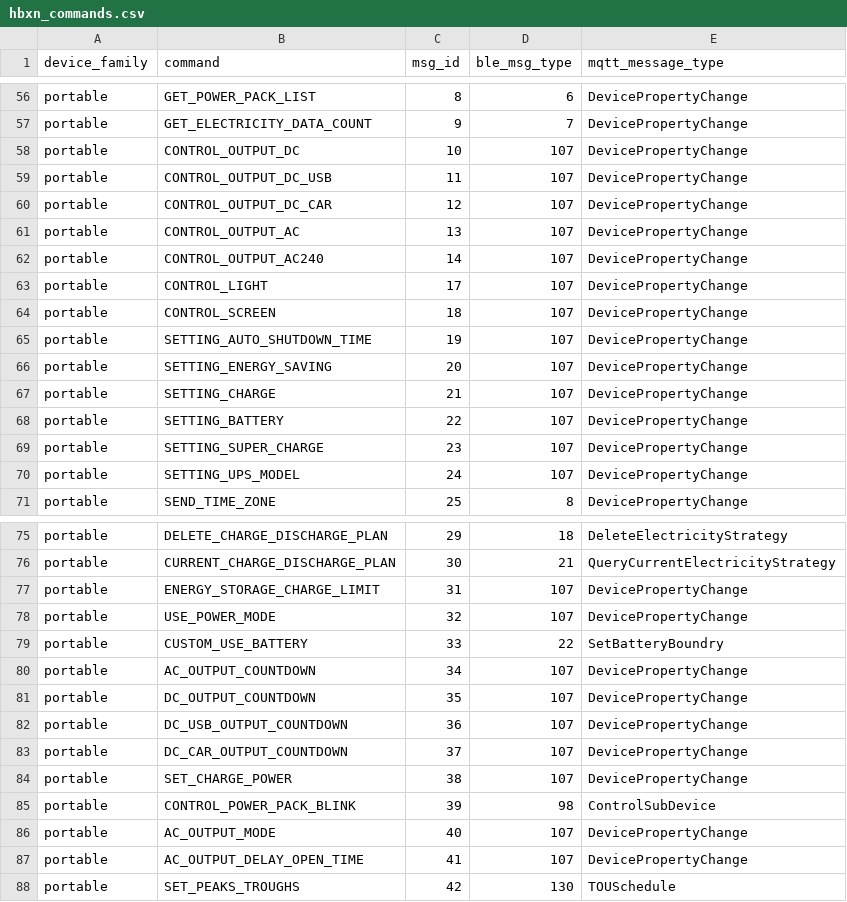
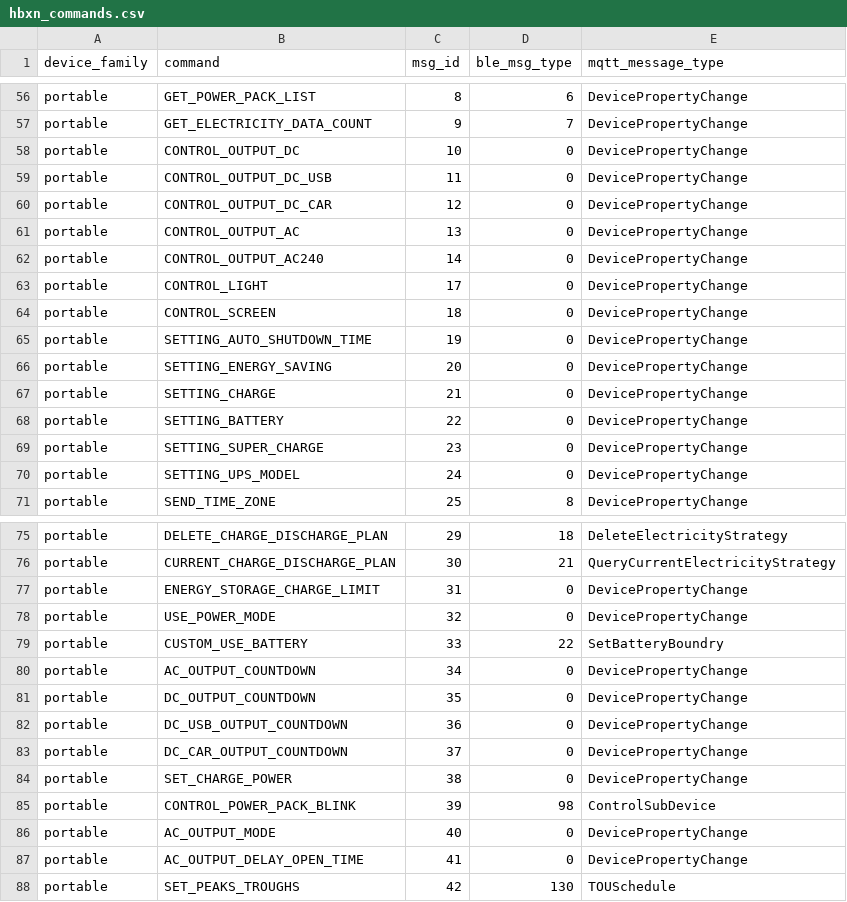
Before and after one commit to Bigdaddy1990/jackery_solarvault, a CSV file: hbxn_commands.csv, drawn as a sheet; only a part is shown, gaps mark what is left out.

Commit message:
Align command mappings with Jackery supplement

```diff
--- a/hbxn_commands.csv
+++ b/hbxn_commands.csv
@@ -57,15 +57,15 @@ portable,GET_POWER_PACK_LIST,8,6,DevicePropertyChange
 portable,GET_ELECTRICITY_DATA_COUNT,9,7,DevicePropertyChange
-portable,CONTROL_OUTPUT_DC,10,107,DevicePropertyChange
-portable,CONTROL_OUTPUT_DC_USB,11,107,DevicePropertyChange
-portable,CONTROL_OUTPUT_DC_CAR,12,107,DevicePropertyChange
-portable,CONTROL_OUTPUT_AC,13,107,DevicePropertyChange
-portable,CONTROL_OUTPUT_AC240,14,107,DevicePropertyChange
-portable,CONTROL_LIGHT,17,107,DevicePropertyChange
-portable,CONTROL_SCREEN,18,107,DevicePropertyChange
-portable,SETTING_AUTO_SHUTDOWN_TIME,19,107,DevicePropertyChange
-portable,SETTING_ENERGY_SAVING,20,107,DevicePropertyChange
-portable,SETTING_CHARGE,21,107,DevicePropertyChange
-portable,SETTING_BATTERY,22,107,DevicePropertyChange
-portable,SETTING_SUPER_CHARGE,23,107,DevicePropertyChange
-portable,SETTING_UPS_MODEL,24,107,DevicePropertyChange
+portable,CONTROL_OUTPUT_DC,10,0,DevicePropertyChange
+portable,CONTROL_OUTPUT_DC_USB,11,0,DevicePropertyChange
+portable,CONTROL_OUTPUT_DC_CAR,12,0,DevicePropertyChange
+portable,CONTROL_OUTPUT_AC,13,0,DevicePropertyChange
+portable,CONTROL_OUTPUT_AC240,14,0,DevicePropertyChange
+portable,CONTROL_LIGHT,17,0,DevicePropertyChange
+portable,CONTROL_SCREEN,18,0,DevicePropertyChange
+portable,SETTING_AUTO_SHUTDOWN_TIME,19,0,DevicePropertyChange
+portable,SETTING_ENERGY_SAVING,20,0,DevicePropertyChange
+portable,SETTING_CHARGE,21,0,DevicePropertyChange
+portable,SETTING_BATTERY,22,0,DevicePropertyChange
+portable,SETTING_SUPER_CHARGE,23,0,DevicePropertyChange
+portable,SETTING_UPS_MODEL,24,0,DevicePropertyChange
 portable,SEND_TIME_ZONE,25,8,DevicePropertyChange
@@ -76,13 +76,13 @@ portable,DELETE_CHARGE_DISCHARGE_PLAN,29,18,DeleteElectricityStrategy
 portable,CURRENT_CHARGE_DISCHARGE_PLAN,30,21,QueryCurrentElectricityStrategy
-portable,ENERGY_STORAGE_CHARGE_LIMIT,31,107,DevicePropertyChange
-portable,USE_POWER_MODE,32,107,DevicePropertyChange
+portable,ENERGY_STORAGE_CHARGE_LIMIT,31,0,DevicePropertyChange
+portable,USE_POWER_MODE,32,0,DevicePropertyChange
 portable,CUSTOM_USE_BATTERY,33,22,SetBatteryBoundry
-portable,AC_OUTPUT_COUNTDOWN,34,107,DevicePropertyChange
-portable,DC_OUTPUT_COUNTDOWN,35,107,DevicePropertyChange
-portable,DC_USB_OUTPUT_COUNTDOWN,36,107,DevicePropertyChange
-portable,DC_CAR_OUTPUT_COUNTDOWN,37,107,DevicePropertyChange
-portable,SET_CHARGE_POWER,38,107,DevicePropertyChange
+portable,AC_OUTPUT_COUNTDOWN,34,0,DevicePropertyChange
+portable,DC_OUTPUT_COUNTDOWN,35,0,DevicePropertyChange
+portable,DC_USB_OUTPUT_COUNTDOWN,36,0,DevicePropertyChange
+portable,DC_CAR_OUTPUT_COUNTDOWN,37,0,DevicePropertyChange
+portable,SET_CHARGE_POWER,38,0,DevicePropertyChange
 portable,CONTROL_POWER_PACK_BLINK,39,98,ControlSubDevice
-portable,AC_OUTPUT_MODE,40,107,DevicePropertyChange
-portable,AC_OUTPUT_DELAY_OPEN_TIME,41,107,DevicePropertyChange
+portable,AC_OUTPUT_MODE,40,0,DevicePropertyChange
+portable,AC_OUTPUT_DELAY_OPEN_TIME,41,0,DevicePropertyChange
 portable,SET_PEAKS_TROUGHS,42,130,TOUSchedule
```
Also changed, not shown: jackery_command_catalog_v2.csv, source-of-truth/hbxn_commands.csv, 6 other files.
